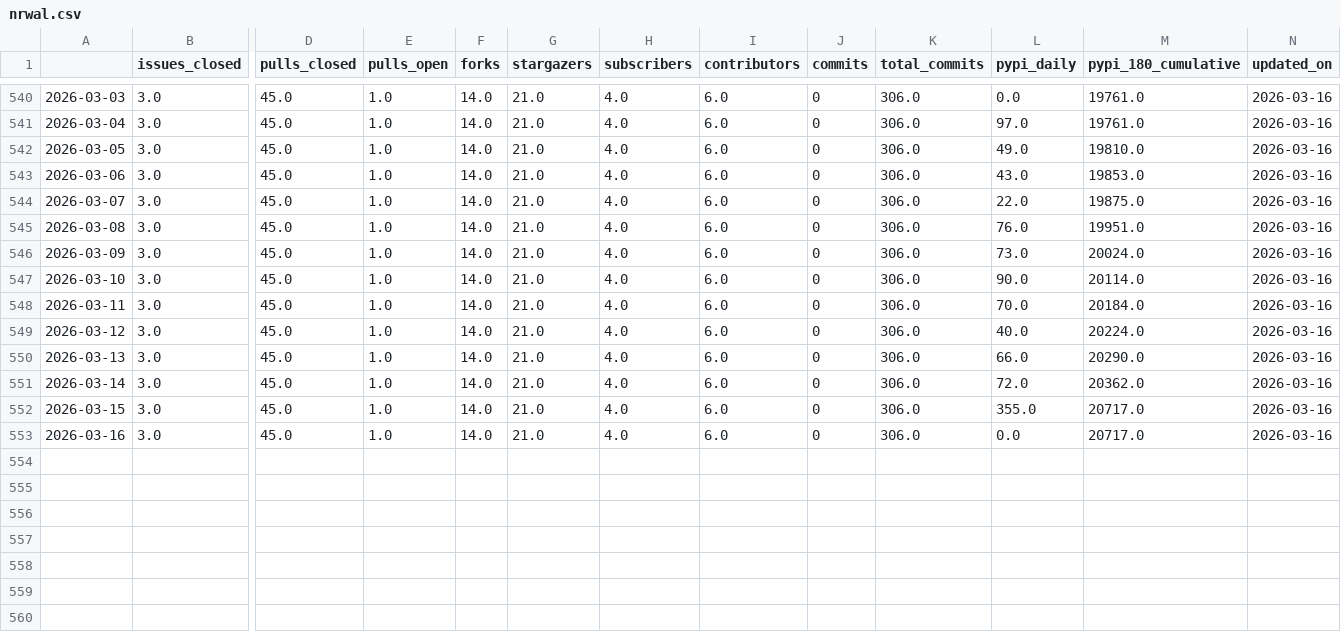
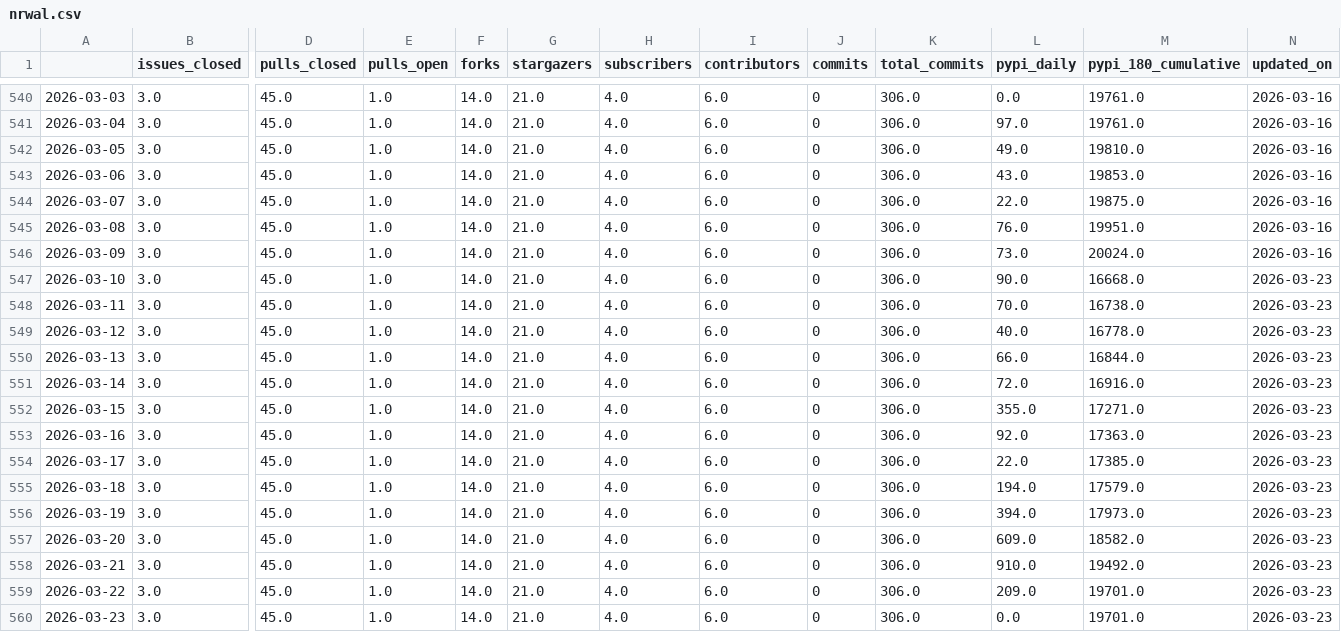
Before and after one commit to RHammond2/osos, a CSV file: data/nrwal.csv, drawn as a sheet; only a part is shown, gaps mark what is left out; rows hold the shown columns only; the diff names each change by its address in the sheet, - before the commit and + after, or states it on an @@ line.

```diff
--- a/data/nrwal.csv
+++ b/data/nrwal.csv
-M547 (pypi_180_cumulative): 20114.0
+M547 (pypi_180_cumulative): 16668.0
-N547:N553 (updated_on): 2026-03-16
+N547:N553 (updated_on): 2026-03-23
-M548 (pypi_180_cumulative): 20184.0
+M548 (pypi_180_cumulative): 16738.0
-M549 (pypi_180_cumulative): 20224.0
+M549 (pypi_180_cumulative): 16778.0
-M550 (pypi_180_cumulative): 20290.0
+M550 (pypi_180_cumulative): 16844.0
-M551 (pypi_180_cumulative): 20362.0
+M551 (pypi_180_cumulative): 16916.0
-M552 (pypi_180_cumulative): 20717.0
+M552 (pypi_180_cumulative): 17271.0
-L553 (pypi_daily): 0.0
+L553 (pypi_daily): 92.0
-M553 (pypi_180_cumulative): 20717.0
+M553 (pypi_180_cumulative): 17363.0
+row 554: 2026-03-17 | 3.0 | 45.0 | 1.0 | 14.0 | 21.0 | 4.0 | 6.0 | 0 | 306.0 | 22.0 | 17385.0 | 2026-03-23
+row 555: 2026-03-18 | 3.0 | 45.0 | 1.0 | 14.0 | 21.0 | 4.0 | 6.0 | 0 | 306.0 | 194.0 | 17579.0 | 2026-03-23
+row 556: 2026-03-19 | 3.0 | 45.0 | 1.0 | 14.0 | 21.0 | 4.0 | 6.0 | 0 | 306.0 | 394.0 | 17973.0 | 2026-03-23
+row 557: 2026-03-20 | 3.0 | 45.0 | 1.0 | 14.0 | 21.0 | 4.0 | 6.0 | 0 | 306.0 | 609.0 | 18582.0 | 2026-03-23
+row 558: 2026-03-21 | 3.0 | 45.0 | 1.0 | 14.0 | 21.0 | 4.0 | 6.0 | 0 | 306.0 | 910.0 | 19492.0 | 2026-03-23
+row 559: 2026-03-22 | 3.0 | 45.0 | 1.0 | 14.0 | 21.0 | 4.0 | 6.0 | 0 | 306.0 | 209.0 | 19701.0 | 2026-03-23
+row 560: 2026-03-23 | 3.0 | 45.0 | 1.0 | 14.0 | 21.0 | 4.0 | 6.0 | 0 | 306.0 | 0.0 | 19701.0 | 2026-03-23
```
Also changed, not shown: data/landbosse.csv, data/openoa.csv, 13 other files.
